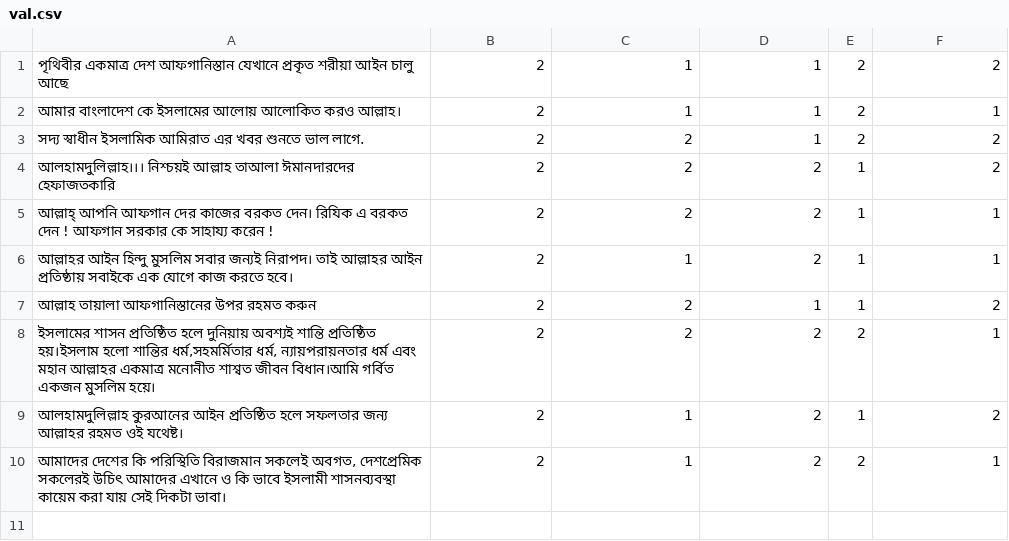
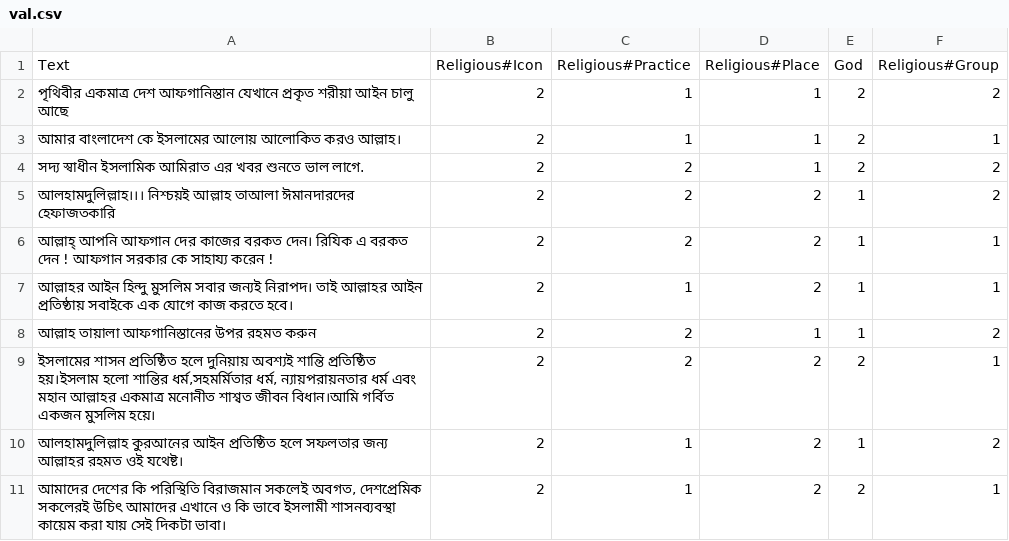
Before and after one commit to Sahim98/Aspect-Category-based-Sentiment-Analysis, a CSV file: val.csv, drawn as a sheet; the diff names each change by its address in the sheet, - before the commit and + after, or states it on an @@ line.

Commit message:
Update val.csv

```diff
--- a/val.csv
+++ b/val.csv
+row 1: Text | Religious#Icon | Religious#Practice | Religious#Place | God | Religious#Group
```
